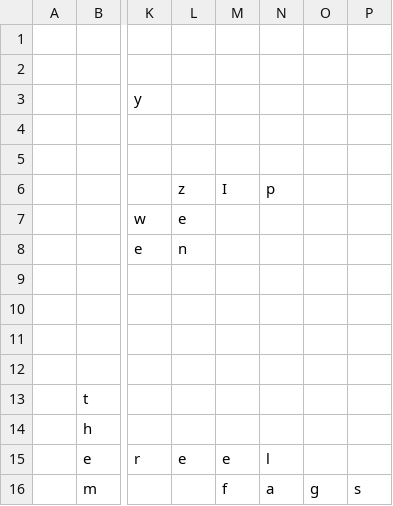
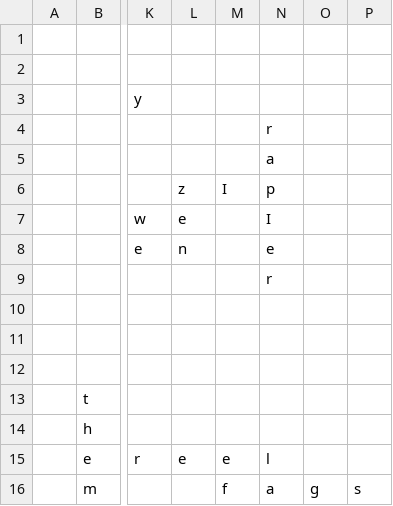
Before and after one commit to daflad/scrabble.nehpets.co.uk, a CSV file: scrabble.csv, drawn as a sheet; only a part is shown, gaps mark what is left out; the diff names each change by its address in the sheet, - before the commit and + after, or states it on an @@ line.

```diff
--- a/scrabble.csv
+++ b/scrabble.csv
-N4: (empty)
+N4: r
-N5: (empty)
+N5: a
-N7: (empty)
+N7: I
-N8: (empty)
+N8: e
-N9: (empty)
+N9: r
```
Also changed, not shown: 1 other file.
